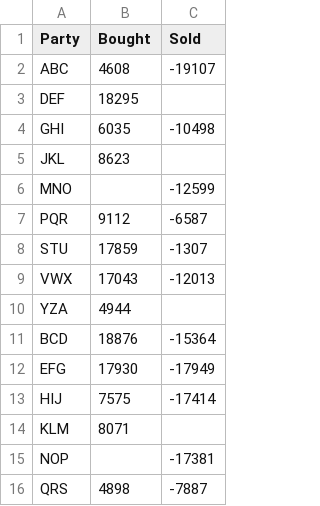
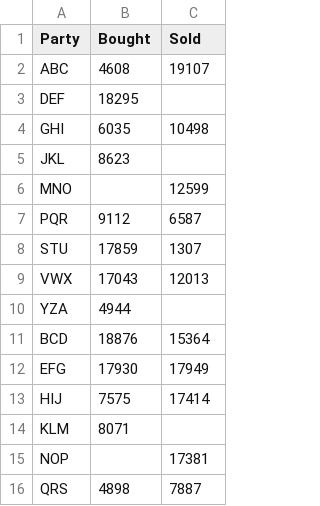
Before and after one commit to data-to-model/D3test, a CSV file: Trading.csv, drawn as a sheet.

Commit message:
Update Trading.csv
changes made

```diff
--- a/Trading.csv
+++ b/Trading.csv
@@ -1,16 +1,16 @@
 Party,Bought,Sold
-ABC,4608,-19107
+ABC,4608,19107
 DEF,18295,
-GHI,6035,-10498
+GHI,6035,10498
 JKL,8623,
-MNO,,-12599
-PQR,9112,-6587
-STU,17859,-1307
-VWX,17043,-12013
+MNO,,12599
+PQR,9112,6587
+STU,17859,1307
+VWX,17043,12013
 YZA,4944,
-BCD,18876,-15364
-EFG,17930,-17949
-HIJ,7575,-17414
+BCD,18876,15364
+EFG,17930,17949
+HIJ,7575,17414
 KLM,8071,
-NOP,,-17381
-QRS,4898,-7887
+NOP,,17381
+QRS,4898,7887
```
